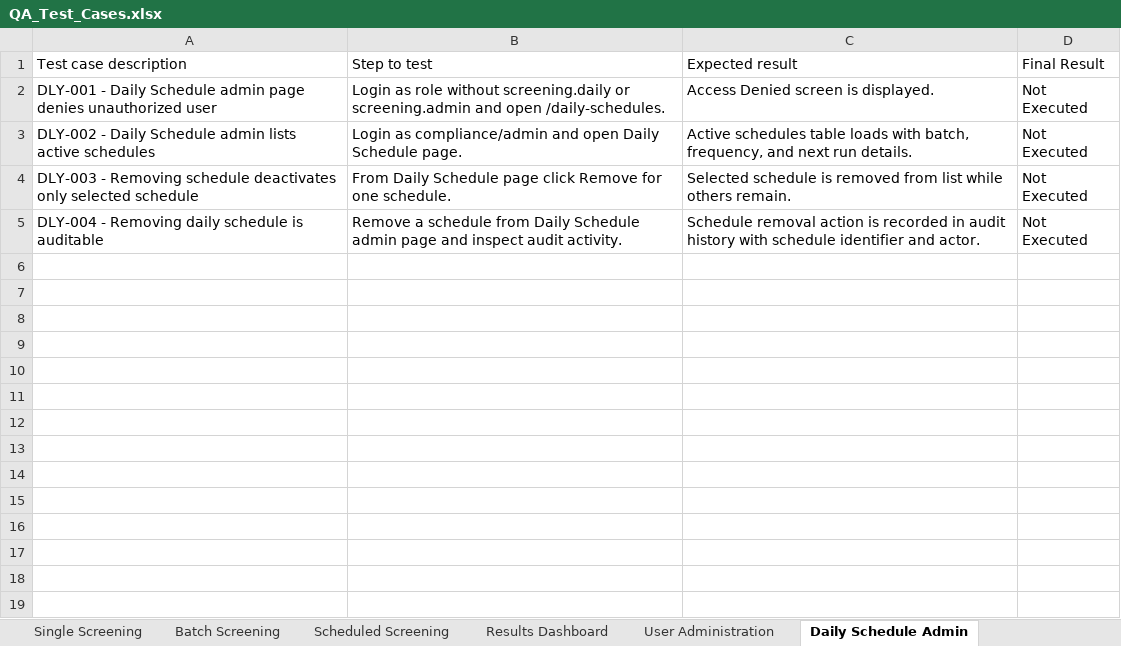
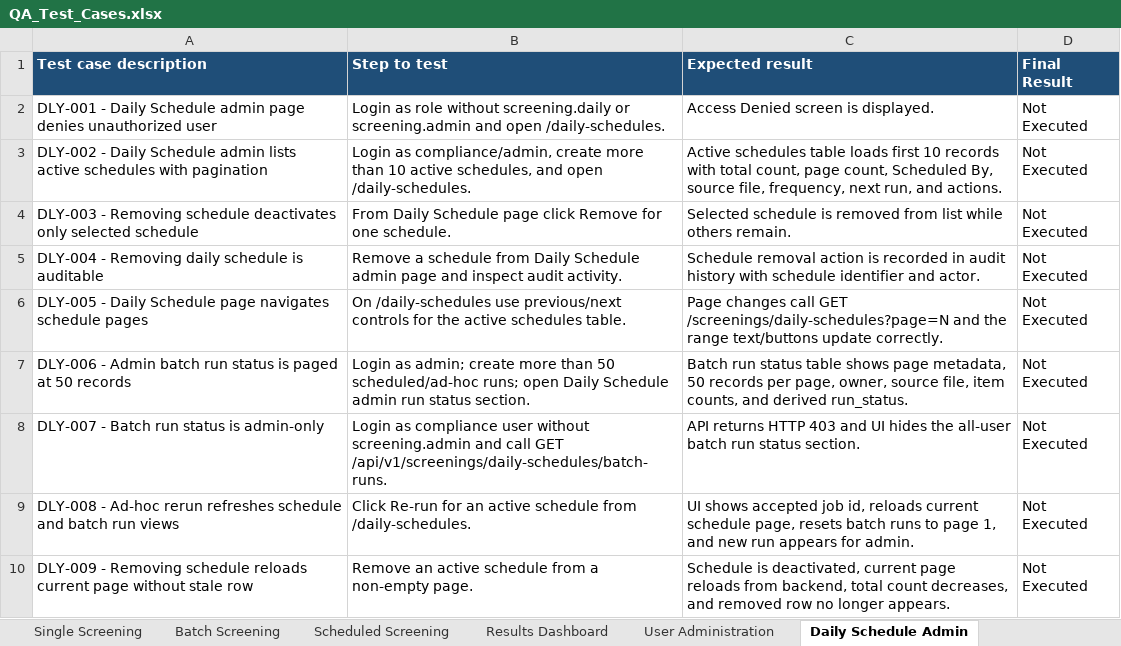
Before and after one commit to jankibhavsar84-sketch/Ofac-screening-AWS, an Excel workbook: docs/QA_Test_Cases.xlsx, sheet Daily Schedule Admin, drawn as a sheet; values as stored, in another font and other column widths than the file's, no borders; the diff names each change by its address in the sheet, - before the commit and + after, or states it on an @@ line.

```diff
--- a/docs/QA_Test_Cases.xlsx (sheet Daily Schedule Admin)
+++ b/docs/QA_Test_Cases.xlsx (sheet Daily Schedule Admin)
@@ A1:D1 fill: none → #1F4E78, bold: off → on, text colour: black → #FFFFFF @@
-A3 (Test case description): …active schedules
+A3 (Test case description): …active schedules with pagination
-B3 (Step to test): Login as compliance/admin and open Daily Schedule page.
+B3 (Step to test): Login as compliance/admin, create more than 10 active schedules, and open /daily-schedules.
-C3 (Expected result): …table loads with batch, frequency, and next run details.
+C3 (Expected result): …table loads first 10 records with total count, page count, Scheduled By, source file, frequency, next run, and actions.
+row 6: DLY-005 - Daily Schedule page navigates schedule pages | On /daily-schedules use previous/next controls for the active schedules table. | Page changes call GET /screenings/daily-schedules?page=N and the range text/buttons update correctly. | Not Executed
+row 7: DLY-006 - Admin batch run status is paged at 50 records | Login as admin; create more than 50 scheduled/ad-hoc runs; open Daily Schedule admin run status section. | Batch run status table shows page metadata, 50 records per page, owner, source file, item counts, and derived run_status. | Not Executed
+row 8: DLY-007 - Batch run status is admin-only | Login as compliance user without screening.admin and call GET /api/v1/screenings/daily-schedules/batch-runs. | API returns HTTP 403 and UI hides the all-user batch run status section. | Not Executed
+row 9: DLY-008 - Ad-hoc rerun refreshes schedule and batch run views | Click Re-run for an active schedule from /daily-schedules. | UI shows accepted job id, reloads current schedule page, resets batch runs to page 1, and new run appears for admin. | Not Executed
+row 10: DLY-009 - Removing schedule reloads current page without stale row | Remove an active schedule from a non-empty page. | Schedule is deactivated, current page reloads from backend, total count decreases, and removed row no longer appears. | Not Executed
```
Also changed, not shown: sheet Negative Cases, sheet Audit & Ops Controls, sheet Scheduled Screening, sheet Batch Screening, sheet Stress Cases, sheet Business Unit, 4 more sheets, 37 other files.
